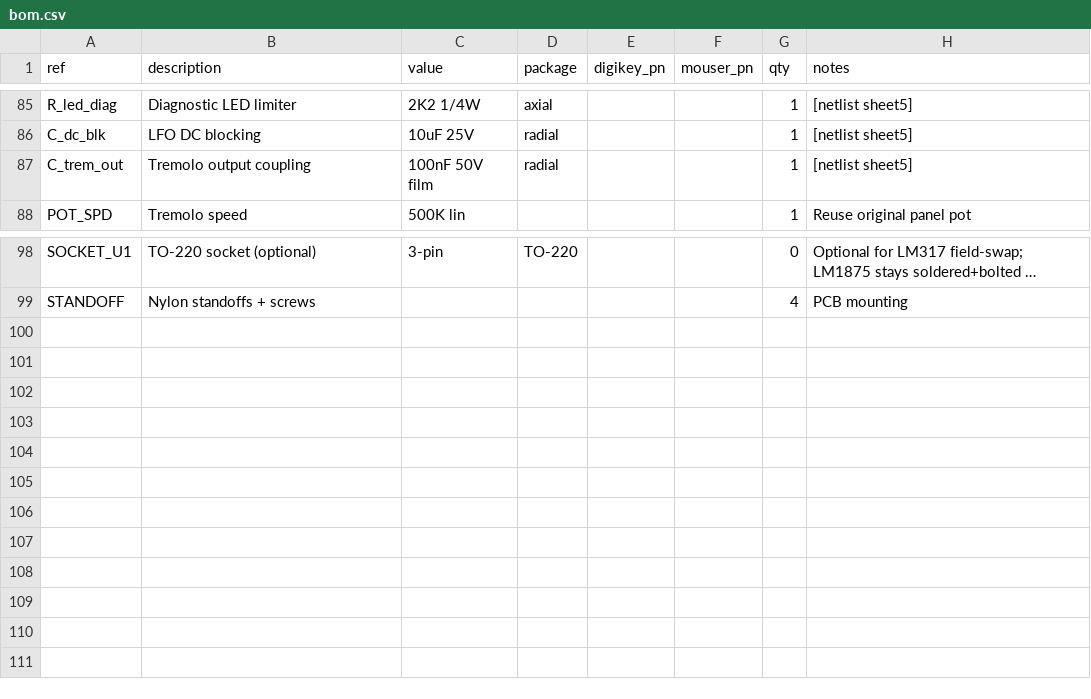
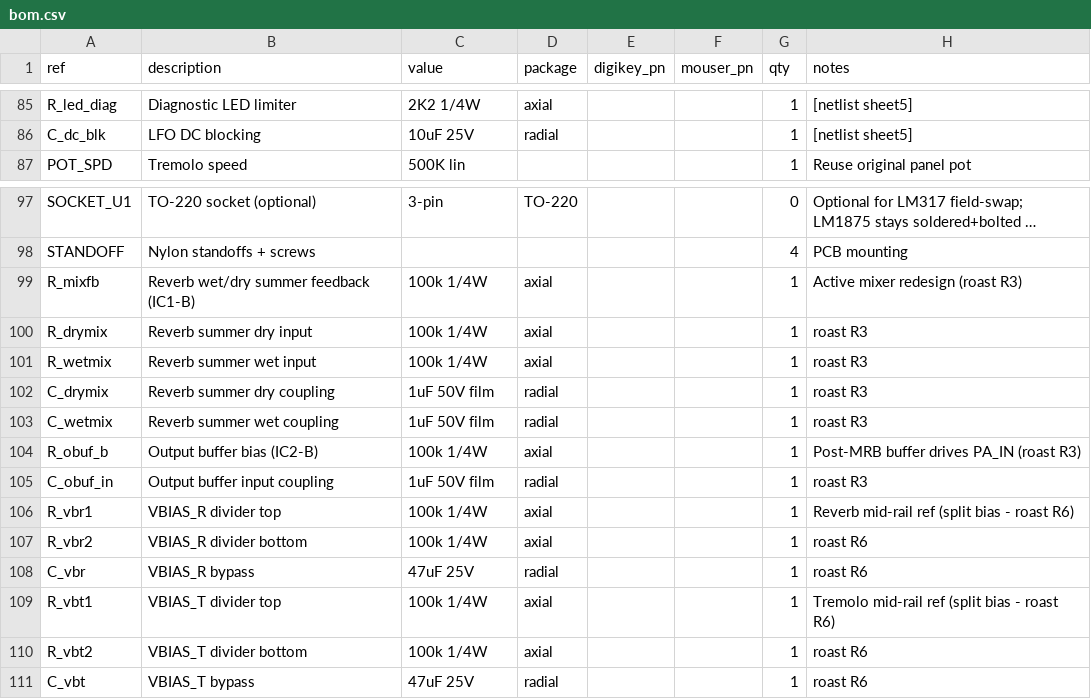
Before and after one commit to jcfurey/cambridge_reverb, a CSV file: bom/bom.csv, drawn as a sheet; only a part is shown, gaps mark what is left out; long unchanged cells end in …; removed rows and columns are numbered as before the commit, all else as after; the diff names each change by its address in the sheet, - before the commit and + after, or states it on an @@ line.

```diff
--- a/bom/bom.csv
+++ b/bom/bom.csv
-row 87: C_trem_out | Tremolo output coupling | 100nF 50V film | radial |  |  | 1 | [netlist sheet5]
+row 99: R_mixfb | Reverb wet/dry summer feedback (IC1-B) | 100k 1/4W | axial |  |  | 1 | Active mixer redesign (roast R3)
+row 100: R_drymix | Reverb summer dry input | 100k 1/4W | axial |  |  | 1 | roast R3
+row 101: R_wetmix | Reverb summer wet input | 100k 1/4W | axial |  |  | 1 | roast R3
+row 102: C_drymix | Reverb summer dry coupling | 1uF 50V film | radial |  |  | 1 | roast R3
+row 103: C_wetmix | Reverb summer wet coupling | 1uF 50V film | radial |  |  | 1 | roast R3
+row 104: R_obuf_b | Output buffer bias (IC2-B) | 100k 1/4W | axial |  |  | 1 | Post-MRB buffer drives PA_IN (roast R3)
+row 105: C_obuf_in | Output buffer input coupling | 1uF 50V film | radial |  |  | 1 | roast R3
+row 106: R_vbr1 | VBIAS_R divider top | 100k 1/4W | axial |  |  | 1 | Reverb mid-rail ref (split bias - roast R6)
+row 107: R_vbr2 | VBIAS_R divider bottom | 100k 1/4W | axial |  |  | 1 | roast R6
+row 108: C_vbr | VBIAS_R bypass | 47uF 25V | radial |  |  | 1 | roast R6
+row 109: R_vbt1 | VBIAS_T divider top | 100k 1/4W | axial |  |  | 1 | Tremolo mid-rail ref (split bias - roast R6)
+row 110: R_vbt2 | VBIAS_T divider bottom | 100k 1/4W | axial |  |  | 1 | roast R6
+row 111: C_vbt | VBIAS_T bypass | 47uF 25V | radial |  |  | 1 | roast R6
```
Also changed, not shown: 20 other files.
